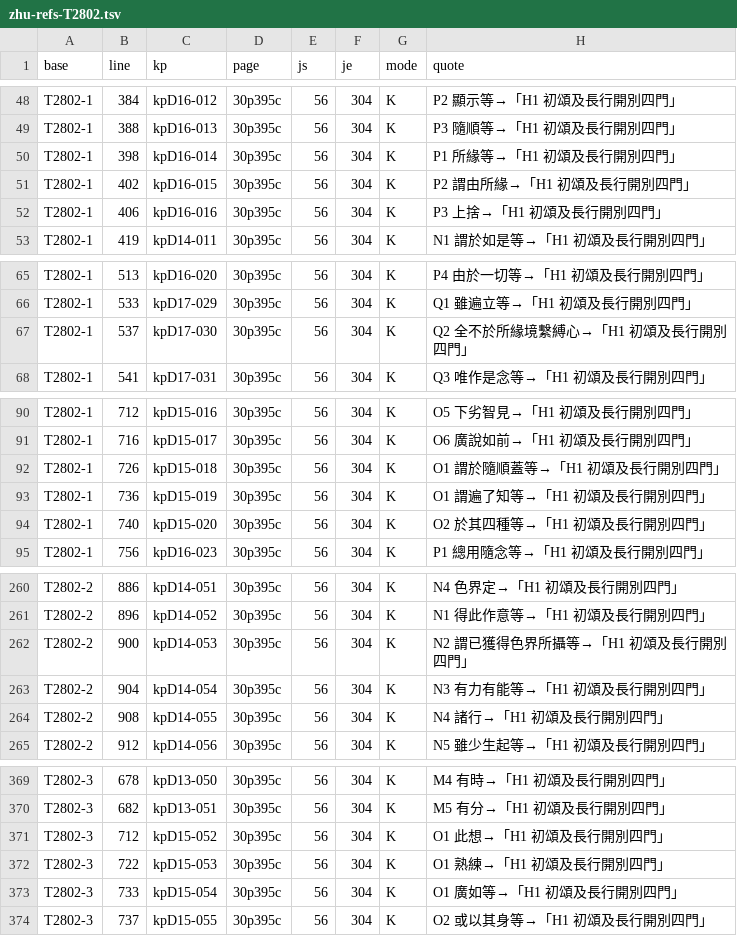
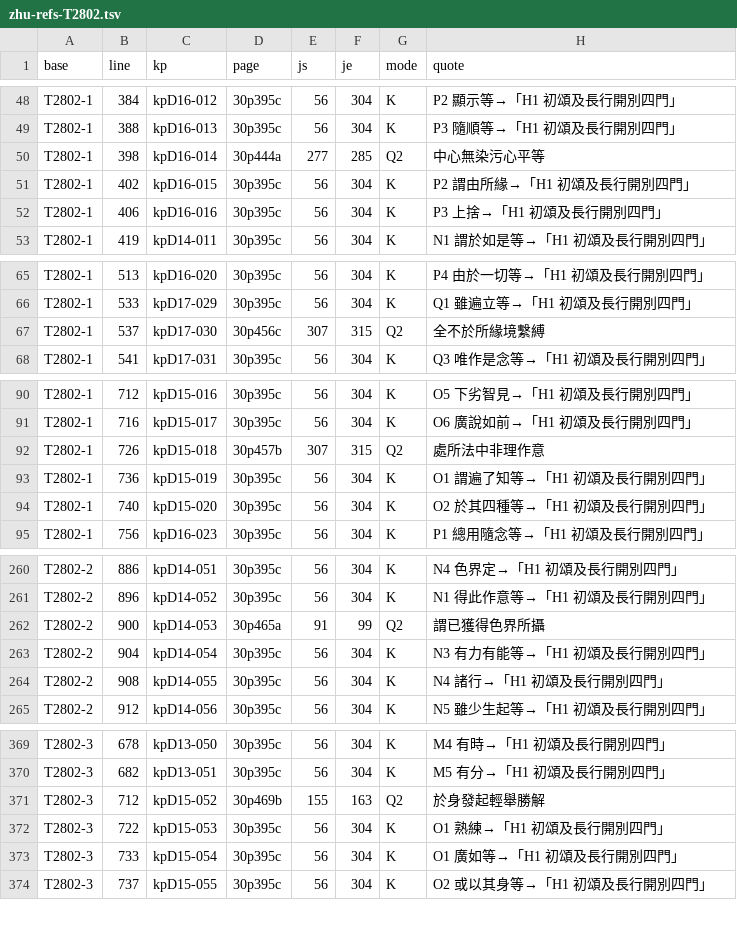
Before and after one commit to accelon/yogacarabhumi-dila, a TSV file: link-audit/data/zhu-refs-T2802.tsv, drawn as a sheet; only a part is shown, gaps mark what is left out.

```diff
--- a/link-audit/data/zhu-refs-T2802.tsv
+++ b/link-audit/data/zhu-refs-T2802.tsv
@@ -49,3 +49,3 @@ T2802-1	384	kpD16-012	30p395c	56	304	K	P2 顯示等→「H1 初頌及長行開
 T2802-1	388	kpD16-013	30p395c	56	304	K	P3 隨順等→「H1 初頌及長行開別四門」
-T2802-1	398	kpD16-014	30p395c	56	304	K	P1 所緣等→「H1 初頌及長行開別四門」
+T2802-1	398	kpD16-014	30p444a	277	285	Q2	中心無染污心平等
 T2802-1	402	kpD16-015	30p395c	56	304	K	P2 謂由所緣→「H1 初頌及長行開別四門」
@@ -66,3 +66,3 @@ T2802-1	513	kpD16-020	30p395c	56	304	K	P4 由於一切等→「H1 初頌及長
 T2802-1	533	kpD17-029	30p395c	56	304	K	Q1 雖遍立等→「H1 初頌及長行開別四門」
-T2802-1	537	kpD17-030	30p395c	56	304	K	Q2 全不於所緣境繫縛心→「H1 初頌及長行開別四門」
+T2802-1	537	kpD17-030	30p456c	307	315	Q2	全不於所緣境繫縛
 T2802-1	541	kpD17-031	30p395c	56	304	K	Q3 唯作是念等→「H1 初頌及長行開別四門」
@@ -91,3 +91,3 @@ T2802-1	712	kpD15-016	30p395c	56	304	K	O5 下劣智見→「H1 初頌及長行
 T2802-1	716	kpD15-017	30p395c	56	304	K	O6 廣說如前→「H1 初頌及長行開別四門」
-T2802-1	726	kpD15-018	30p395c	56	304	K	O1 謂於隨順蓋等→「H1 初頌及長行開別四門」
+T2802-1	726	kpD15-018	30p457b	307	315	Q2	處所法中非理作意
 T2802-1	736	kpD15-019	30p395c	56	304	K	O1 謂遍了知等→「H1 初頌及長行開別四門」
@@ -261,3 +261,3 @@ T2802-2	886	kpD14-051	30p395c	56	304	K	N4 色界定→「H1 初頌及長行開
 T2802-2	896	kpD14-052	30p395c	56	304	K	N1 得此作意等→「H1 初頌及長行開別四門」
-T2802-2	900	kpD14-053	30p395c	56	304	K	N2 謂已獲得色界所攝等→「H1 初頌及長行開別四門」
+T2802-2	900	kpD14-053	30p465a	91	99	Q2	謂已獲得色界所攝
 T2802-2	904	kpD14-054	30p395c	56	304	K	N3 有力有能等→「H1 初頌及長行開別四門」
@@ -370,3 +370,3 @@ T2802-3	678	kpD13-050	30p395c	56	304	K	M4 有時→「H1 初頌及長行開別
 T2802-3	682	kpD13-051	30p395c	56	304	K	M5 有分→「H1 初頌及長行開別四門」
-T2802-3	712	kpD15-052	30p395c	56	304	K	O1 此想→「H1 初頌及長行開別四門」
+T2802-3	712	kpD15-052	30p469b	155	163	Q2	於身發起輕舉勝解
 T2802-3	722	kpD15-053	30p395c	56	304	K	O1 熟練→「H1 初頌及長行開別四門」
```
Also changed, not shown: link-audit/data/zhu-refs-T1580.tsv, link-audit/data/zhu-refs-T1829.tsv, 21 other files.
